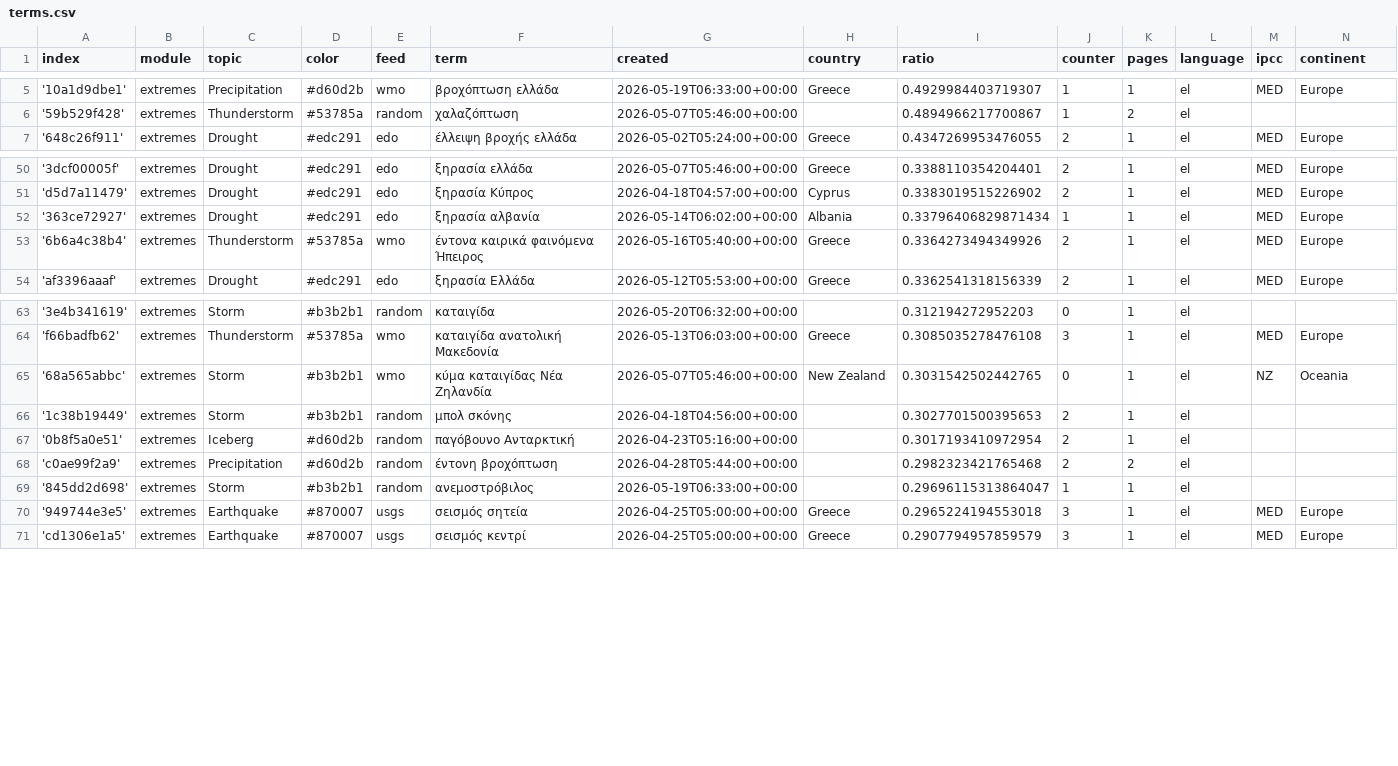
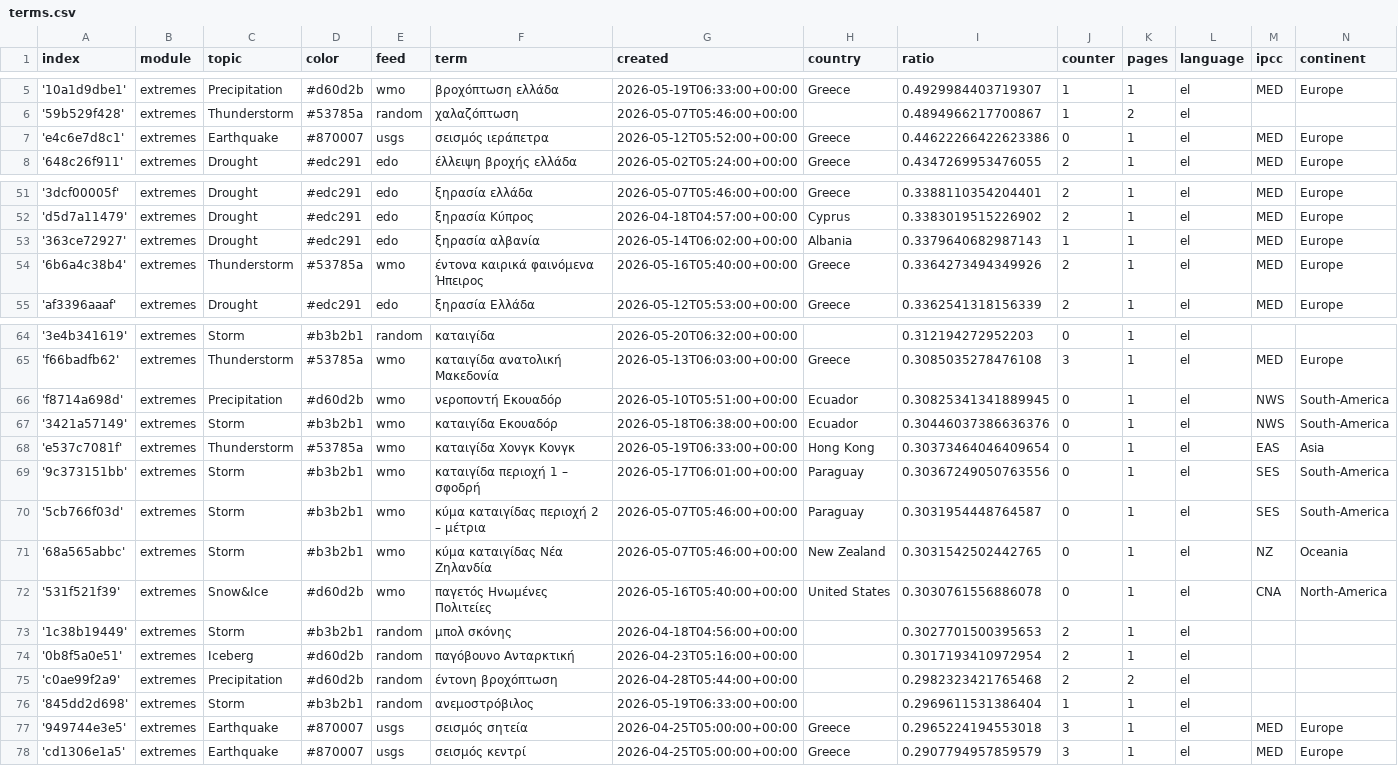
Before and after one commit to newsWhisperer/greekExtremes, a CSV file: terms.csv, drawn as a sheet; only a part is shown, gaps mark what is left out.

Commit message:
Commit from GitHub Actions (import:0.0)

```diff
--- a/terms.csv
+++ b/terms.csv
@@ -6,2 +6,3 @@ index,module,topic,color,feed,term,created,country,ratio,counter,pages,language,
 '59b529f428',extremes,Thunderstorm,#53785a,random,χαλαζόπτωση,2026-05-07T05:46:00+00:00,,0.4894966217700867,1,2,el,,
+'e4c6e7d8c1',extremes,Earthquake,#870007,usgs,σεισμός ιεράπετρα,2026-05-12T05:52:00+00:00,Greece,0.44622266422623386,0,1,el,MED,Europe
 '648c26f911',extremes,Drought,#edc291,edo,έλλειψη βροχής ελλάδα,2026-05-02T05:24:00+00:00,Greece,0.4347269953476055,2,1,el,MED,Europe
@@ -51,3 +52,3 @@ index,module,topic,color,feed,term,created,country,ratio,counter,pages,language,
 'd5d7a11479',extremes,Drought,#edc291,edo,ξηρασία Κύπρος,2026-04-18T04:57:00+00:00,Cyprus,0.3383019515226902,2,1,el,MED,Europe
-'363ce72927',extremes,Drought,#edc291,edo,ξηρασία αλβανία,2026-05-14T06:02:00+00:00,Albania,0.33796406829871434,1,1,el,MED,Europe
+'363ce72927',extremes,Drought,#edc291,edo,ξηρασία αλβανία,2026-05-14T06:02:00+00:00,Albania,0.3379640682987143,1,1,el,MED,Europe
 '6b6a4c38b4',extremes,Thunderstorm,#53785a,wmo,έντονα καιρικά φαινόμενα Ήπειρος,2026-05-16T05:40:00+00:00,Greece,0.3364273494349926,2,1,el,MED,Europe
@@ -64,3 +65,9 @@ index,module,topic,color,feed,term,created,country,ratio,counter,pages,language,
 'f66badfb62',extremes,Thunderstorm,#53785a,wmo,καταιγίδα ανατολική Μακεδονία,2026-05-13T06:03:00+00:00,Greece,0.3085035278476108,3,1,el,MED,Europe
+'f8714a698d',extremes,Precipitation,#d60d2b,wmo,νεροποντή Εκουαδόρ,2026-05-10T05:51:00+00:00,Ecuador,0.30825341341889945,0,1,el,NWS,South-America
+'3421a57149',extremes,Storm,#b3b2b1,wmo,καταιγίδα Εκουαδόρ,2026-05-18T06:38:00+00:00,Ecuador,0.30446037386636376,0,1,el,NWS,South-America
+'e537c7081f',extremes,Thunderstorm,#53785a,wmo,καταιγίδα Χονγκ Κονγκ,2026-05-19T06:33:00+00:00,Hong Kong,0.30373464046409654,0,1,el,EAS,Asia
+'9c373151bb',extremes,Storm,#b3b2b1,wmo,καταιγίδα περιοχή 1 – σφοδρή,2026-05-17T06:01:00+00:00,Paraguay,0.30367249050763556,0,1,el,SES,South-America
+'5cb766f03d',extremes,Storm,#b3b2b1,wmo,κύμα καταιγίδας περιοχή 2 – μέτρια,2026-05-07T05:46:00+00:00,Paraguay,0.3031954448764587,0,1,el,SES,South-America
 '68a565abbc',extremes,Storm,#b3b2b1,wmo,κύμα καταιγίδας Νέα Ζηλανδία,2026-05-07T05:46:00+00:00,New Zealand,0.3031542502442765,0,1,el,NZ,Oceania
+'531f521f39',extremes,Snow&Ice,#d60d2b,wmo,παγετός Ηνωμένες Πολιτείες,2026-05-16T05:40:00+00:00,United States,0.3030761556886078,0,1,el,CNA,North-America
 '1c38b19449',extremes,Storm,#b3b2b1,random,μπολ σκόνης,2026-04-18T04:56:00+00:00,,0.3027701500395653,2,1,el,,
@@ -68,3 +75,3 @@ index,module,topic,color,feed,term,created,country,ratio,counter,pages,language,
 'c0ae99f2a9',extremes,Precipitation,#d60d2b,random,έντονη βροχόπτωση,2026-04-28T05:44:00+00:00,,0.2982323421765468,2,2,el,,
-'845dd2d698',extremes,Storm,#b3b2b1,random,ανεμοστρόβιλος,2026-05-19T06:33:00+00:00,,0.29696115313864047,1,1,el,,
+'845dd2d698',extremes,Storm,#b3b2b1,random,ανεμοστρόβιλος,2026-05-19T06:33:00+00:00,,0.2969611531386404,1,1,el,,
 '949744e3e5',extremes,Earthquake,#870007,usgs,σεισμός σητεία,2026-04-25T05:00:00+00:00,Greece,0.2965224194553018,3,1,el,MED,Europe
```
